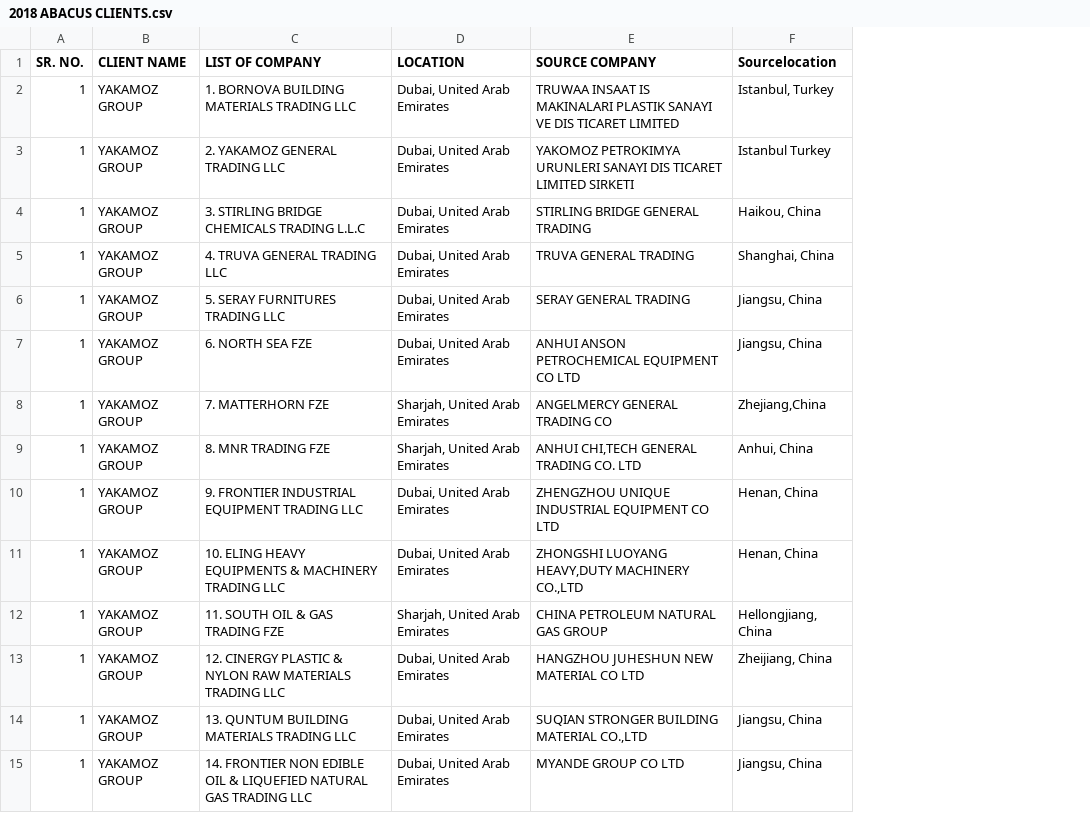
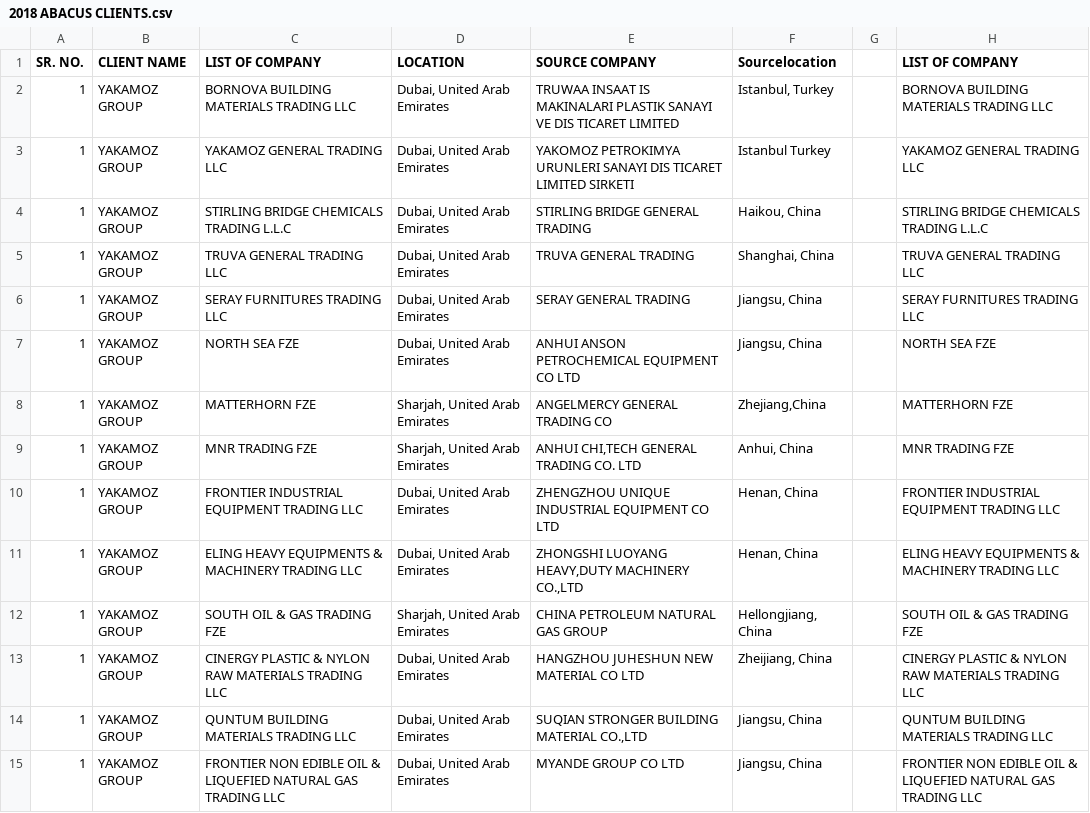
Before and after one commit to aminkhod/Abacas-transaction, a CSV file: 2018 ABACUS CLIENTS.csv, drawn as a sheet; only a part is shown; the diff covers the shown part only; the diff names each change by its address in the sheet, - before the commit and + after, or states it on an @@ line.

```diff
--- a/2018 ABACUS CLIENTS.csv
+++ b/2018 ABACUS CLIENTS.csv
+column G, empty
+column H (LIST OF COMPANY), rows 2-15: BORNOVA BUILDING MATERIALS TRADING LLC | YAKAMOZ GENERAL TRADING LLC | STIRLING BRIDGE CHEMICALS TRADING L.L.C | TRUVA GENERAL TRADING LLC | SERAY FURNITURES TRADING LLC | NORTH SEA FZE | MATTERHORN FZE | MNR TRADING FZE | FRONTIER INDUSTRIAL EQUIPMENT TRADING LLC | ELING HEAVY EQUIPMENTS & MACHINERY TRADING LLC | SOUTH OIL & GAS TRADING FZE | CINERGY PLASTIC & NYLON RAW MATERIALS TRADING LLC | QUNTUM BUILDING MATERIALS TRADING LLC | FRONTIER NON EDIBLE OIL & LIQUEFIED NATURAL GAS TRADING LLC
-C2 (LIST OF COMPANY): 1. BORNOVA BUILDING MATERIALS TRADING LLC
+C2 (LIST OF COMPANY): BORNOVA BUILDING MATERIALS TRADING LLC
-C3 (LIST OF COMPANY): 2. YAKAMOZ GENERAL TRADING LLC
+C3 (LIST OF COMPANY): YAKAMOZ GENERAL TRADING LLC
-C4 (LIST OF COMPANY): 3. STIRLING BRIDGE CHEMICALS TRADING L.L.C
+C4 (LIST OF COMPANY): STIRLING BRIDGE CHEMICALS TRADING L.L.C
-C5 (LIST OF COMPANY): 4. TRUVA GENERAL TRADING LLC
+C5 (LIST OF COMPANY): TRUVA GENERAL TRADING LLC
-C6 (LIST OF COMPANY): 5. SERAY FURNITURES TRADING LLC
+C6 (LIST OF COMPANY): SERAY FURNITURES TRADING LLC
-C7 (LIST OF COMPANY): 6. NORTH SEA FZE
+C7 (LIST OF COMPANY): NORTH SEA FZE
-C8 (LIST OF COMPANY): 7. MATTERHORN FZE
+C8 (LIST OF COMPANY): MATTERHORN FZE
-C9 (LIST OF COMPANY): 8. MNR TRADING FZE
+C9 (LIST OF COMPANY): MNR TRADING FZE
-C10 (LIST OF COMPANY): 9. FRONTIER INDUSTRIAL EQUIPMENT TRADING LLC
+C10 (LIST OF COMPANY): FRONTIER INDUSTRIAL EQUIPMENT TRADING LLC
-C11 (LIST OF COMPANY): 10. ELING HEAVY…
+C11 (LIST OF COMPANY): ELING HEAVY…
-C12 (LIST OF COMPANY): 11. SOUTH OIL & GAS TRADING FZE
+C12 (LIST OF COMPANY): SOUTH OIL & GAS TRADING FZE
-C13 (LIST OF COMPANY): 12. CINERGY PLASTIC…
+C13 (LIST OF COMPANY): CINERGY PLASTIC…
-C14 (LIST OF COMPANY): 13. QUNTUM BUILDING MATERIALS TRADING LLC
+C14 (LIST OF COMPANY): QUNTUM BUILDING MATERIALS TRADING LLC
-C15 (LIST OF COMPANY): 14. FRONTIER NON…
+C15 (LIST OF COMPANY): FRONTIER NON…
```
Also changed, not shown: 127 edited cells elsewhere in this file, 4 other files.
